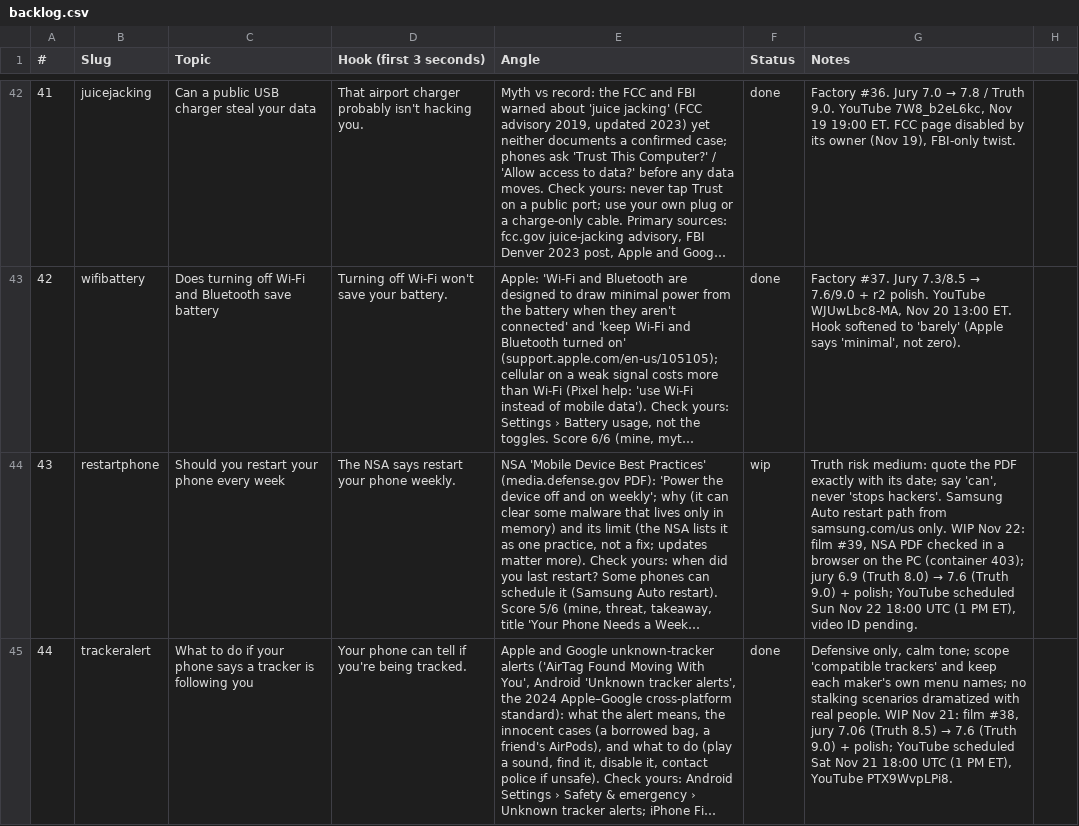
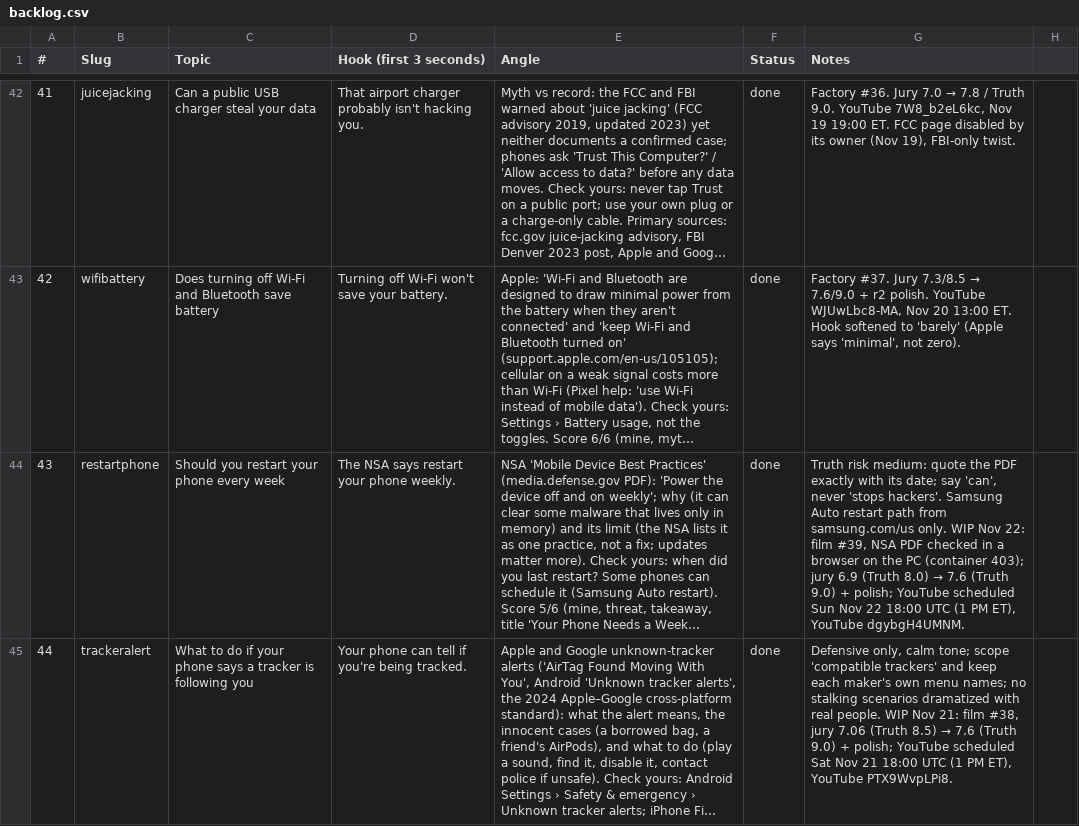
Before and after one commit to Wrexist/molindesign, a CSV file: factory/backlog.csv, drawn as a sheet; only a part is shown, gaps mark what is left out; long unchanged cells end in …; the diff names each change by its address in the sheet, - before the commit and + after, or states it on an @@ line.

```diff
--- a/factory/backlog.csv
+++ b/factory/backlog.csv
-F44 (Status): wip
+F44 (Status): done
-G44 (Notes): …PM ET), video ID pending.
+G44 (Notes): …PM ET), YouTube dgybgH4UMNM.
```
Also changed, not shown: factory/posts.csv.
